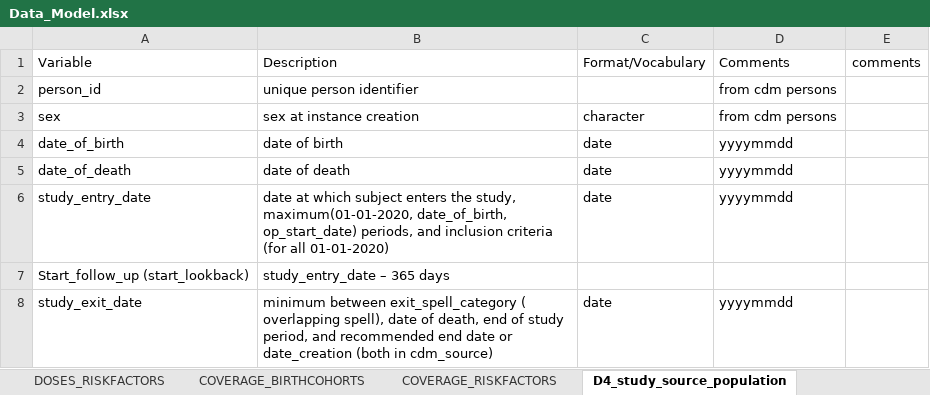
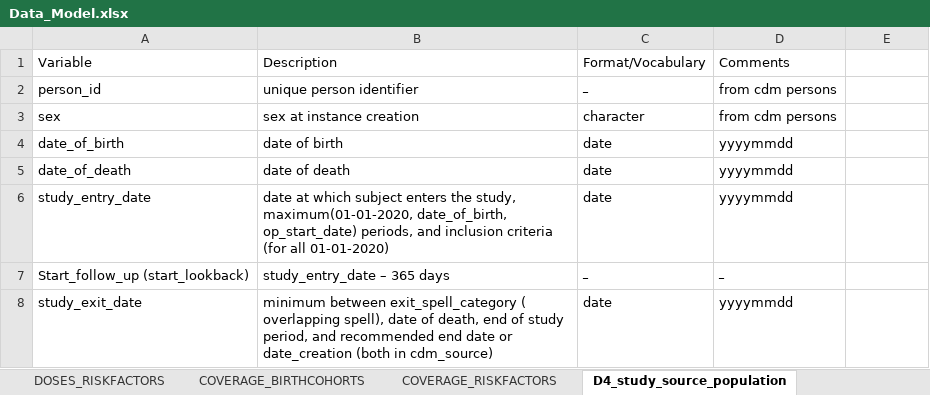
Before and after one commit to GiorgioLimoncella/datamodel_page, an Excel workbook: i_input/Data_Model.xlsx, sheet D4_study_source_population, drawn as a sheet; values as stored, in another font and other column widths than the file's, no borders; the diff names each change by its address in the sheet, - before the commit and + after, or states it on an @@ line.

```diff
--- a/i_input/Data_Model.xlsx (sheet D4_study_source_population)
+++ b/i_input/Data_Model.xlsx (sheet D4_study_source_population)
-E1: comments
+E1: (empty)
-C2: (empty)
+C2: _
-C7: (empty)
+C7: _
-D7: (empty)
+D7: _
```
Also changed, not shown: sheet D3_study_population, sheet DOSES_RISKFACTORS, sheet COVERAGE_RISKFACTORS, sheet COVERAGE_BIRTHCOHORTS, sheet Description, sheet DOSES_BIRTHCOHORTS, 3 other files.
